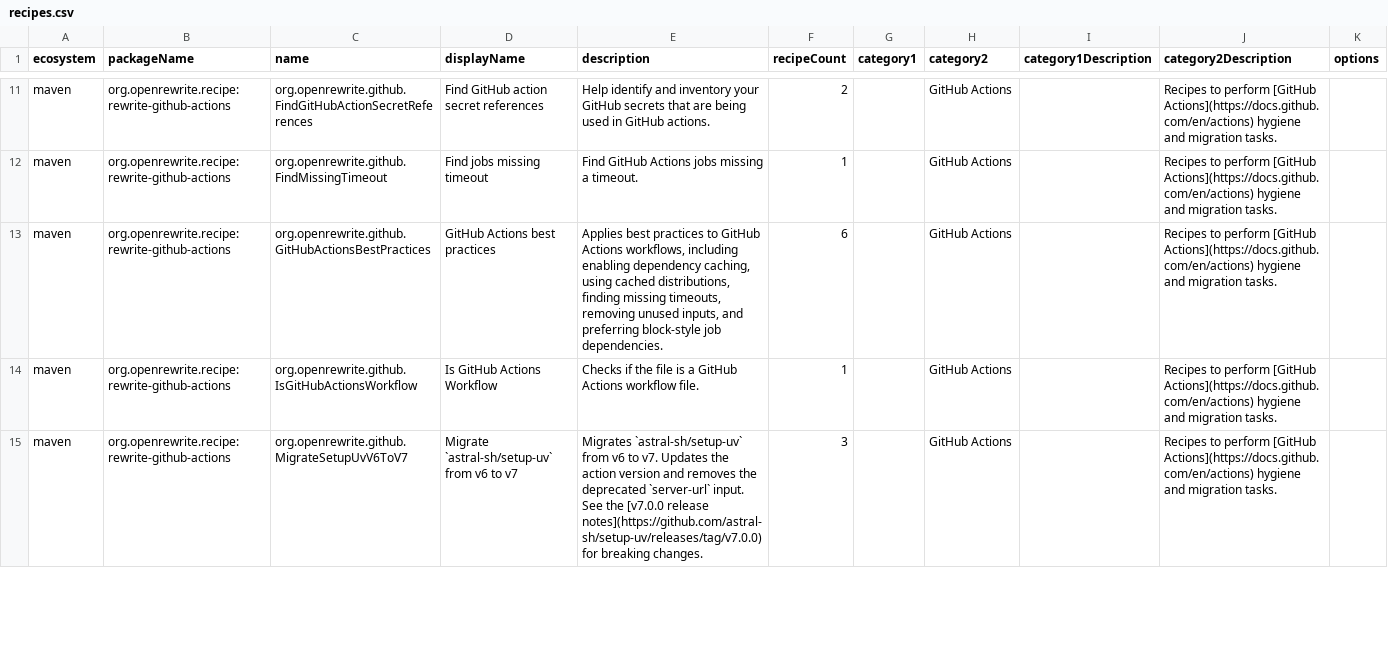
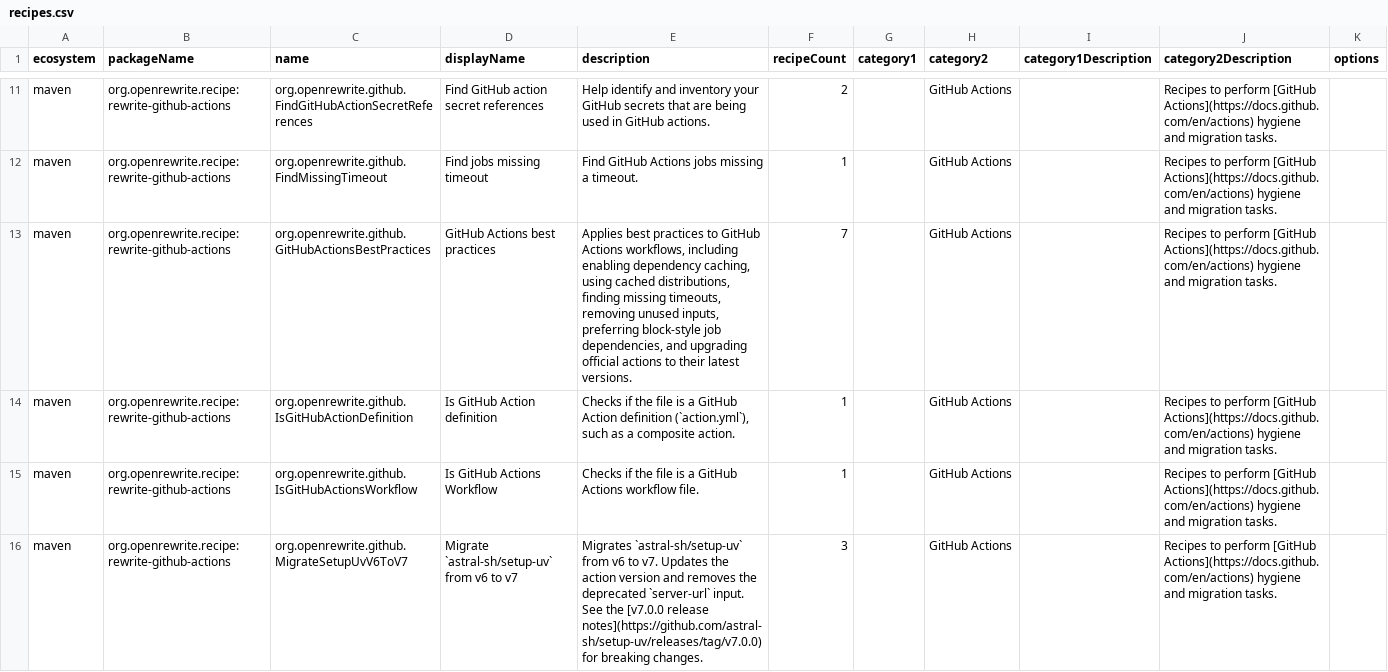
Before and after one commit to openrewrite/rewrite-github-actions, a CSV file: src/main/resources/META-INF/rewrite/recipes.csv, drawn as a sheet; only a part is shown, gaps mark what is left out; rows hold the shown columns only; the diff names each change by its address in the sheet, - before the commit and + after, or states it on an @@ line.

Commit message:
Match composite action definitions in GitHub Action recipes (#203)
* Match composite action definitions in action recipes

GitHub Actions can be defined in composite action files (action.yml),
not just workflow files. Recipes that match action references now also
apply to these definitions, keyed on the required action.yml/action.yaml
filename rather than the conventional .github/actions/ directory.

- Add IsGitHubActionDefinition precondition recipe
- ChangeAction, ChangeActionVersion, and UpgradeOfficialGitHubActions now
  match both workflow files and action definitions
- Broaden ChangeAction/ChangeActionVersion JsonPath to reach
  runs.steps[].uses in composite actions

* Register IsGitHubActionDefinition in recipes.csv

```diff
--- a/src/main/resources/META-INF/rewrite/recipes.csv
+++ b/src/main/resources/META-INF/rewrite/recipes.csv
-E13 (description): …unused inputs, and preferring block-style job dependencies.
+E13 (description): …unused inputs, preferring block-style job dependencies, and upgrading official actions to their latest versions.
-F13 (recipeCount): 6
+F13 (recipeCount): 7
+row 14: maven | org.openrewrite.recipe:rewrite-github-actions | org.openrewrite.github.IsGitHubActionDefinition | Is GitHub Action definition | Checks if the file is a GitHub Action definition (`action.yml`), such as a composite action. | 1 |  | GitHub Actions |  | Recipes to perform [GitHub Actions](https://docs.github.com/en/actions) hygiene and migration tasks.
```
Also changed, not shown: 8 other files.
